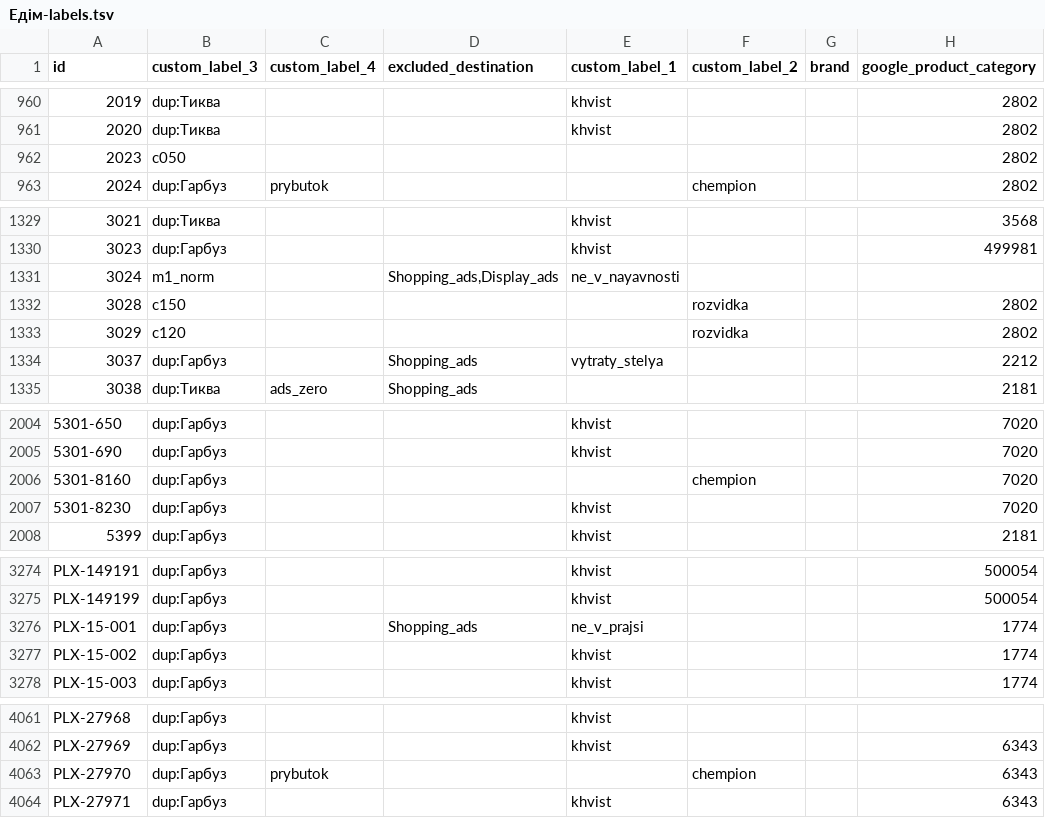
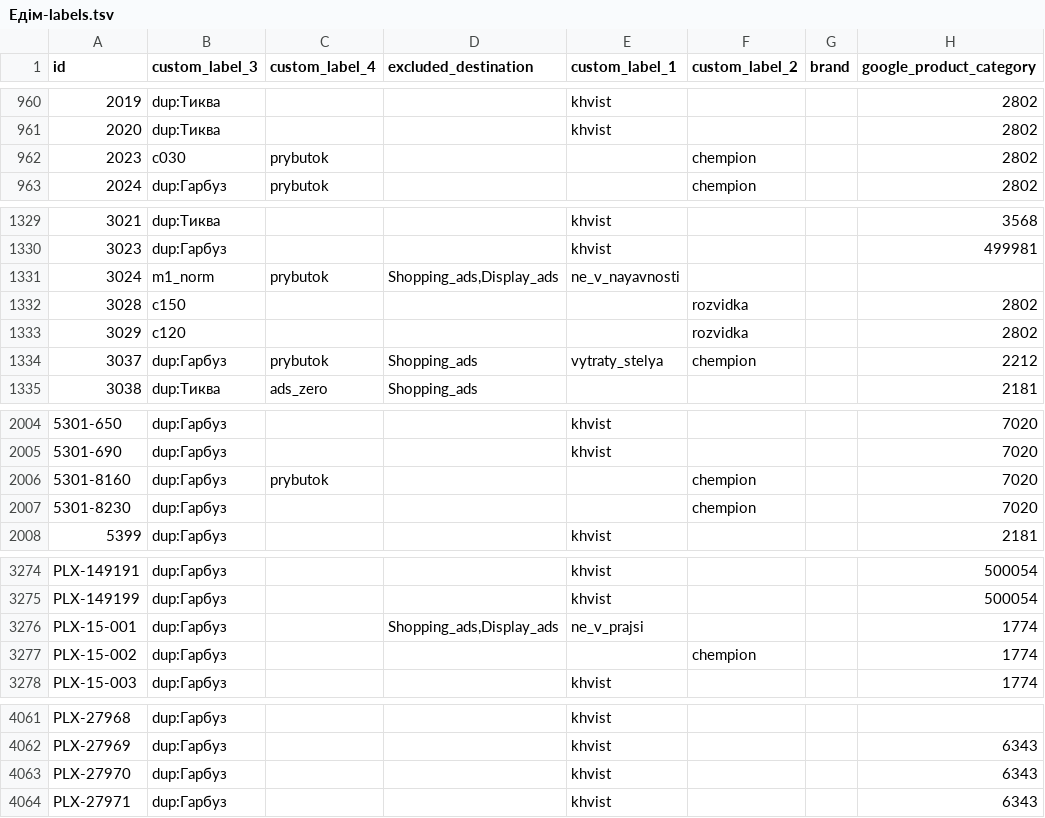
Before and after one commit to enagrosvit-beep/pub, a TSV file: feeds/Едім-labels.tsv, drawn as a sheet; only a part is shown, gaps mark what is left out; the diff covers the shown part only; the diff names each change by its address in the sheet, - before the commit and + after, or states it on an @@ line.

```diff
--- a/feeds/Едім-labels.tsv
+++ b/feeds/Едім-labels.tsv
-B962 (custom_label_3): c050
+B962 (custom_label_3): c030
-C962 (custom_label_4): (empty)
+C962 (custom_label_4): prybutok
-F962 (custom_label_2): (empty)
+F962 (custom_label_2): chempion
-C1331 (custom_label_4): (empty)
+C1331 (custom_label_4): prybutok
-C1334 (custom_label_4): (empty)
+C1334 (custom_label_4): prybutok
-F1334 (custom_label_2): (empty)
+F1334 (custom_label_2): chempion
-C2006 (custom_label_4): (empty)
+C2006 (custom_label_4): prybutok
-E2007 (custom_label_1): khvist
+E2007 (custom_label_1): (empty)
-F2007 (custom_label_2): (empty)
+F2007 (custom_label_2): chempion
-D3276 (excluded_destination): Shopping_ads
+D3276 (excluded_destination): Shopping_ads,Display_ads
-E3277 (custom_label_1): khvist
+E3277 (custom_label_1): (empty)
-F3277 (custom_label_2): (empty)
+F3277 (custom_label_2): chempion
-C4063 (custom_label_4): prybutok
+C4063 (custom_label_4): (empty)
-E4063 (custom_label_1): (empty)
+E4063 (custom_label_1): khvist
-F4063 (custom_label_2): chempion
+F4063 (custom_label_2): (empty)
```
Also changed, not shown: 91 edited cells elsewhere in this file, feeds/Тиква-labels.tsv, 2 other files.
